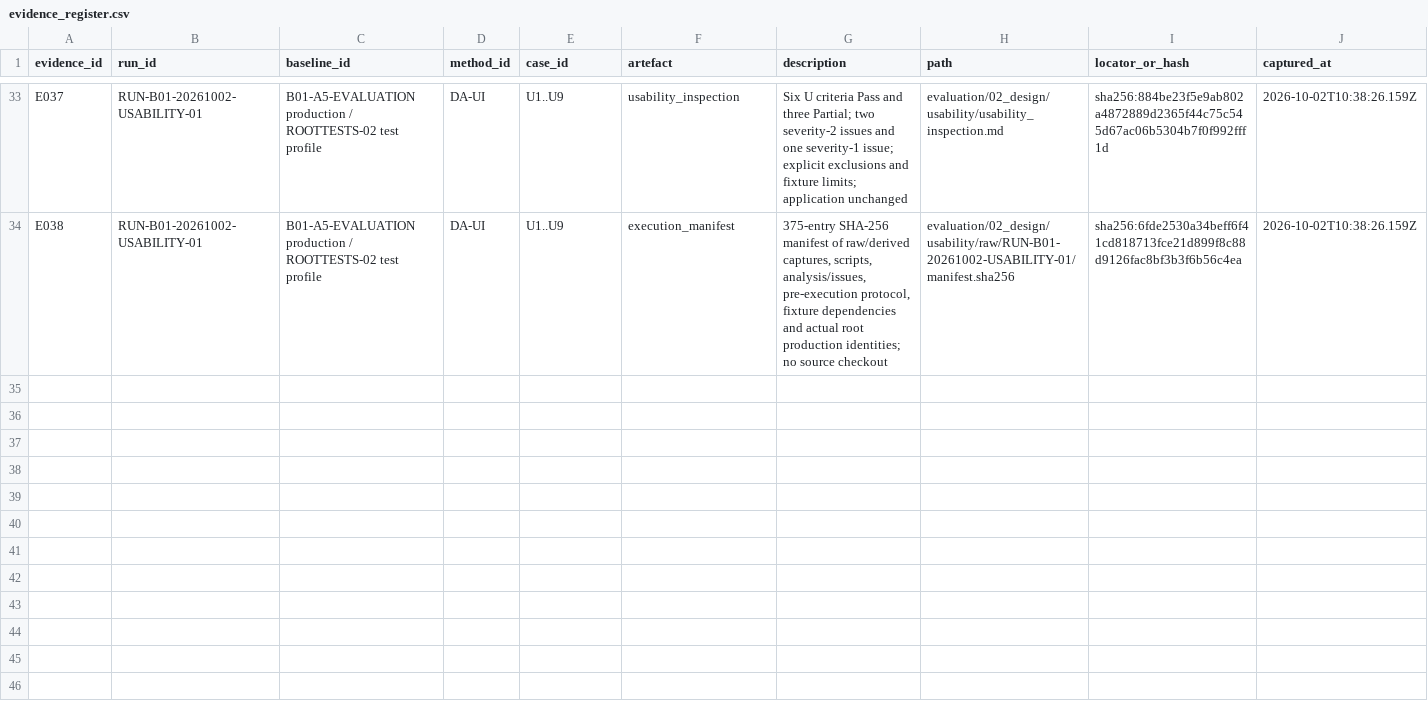
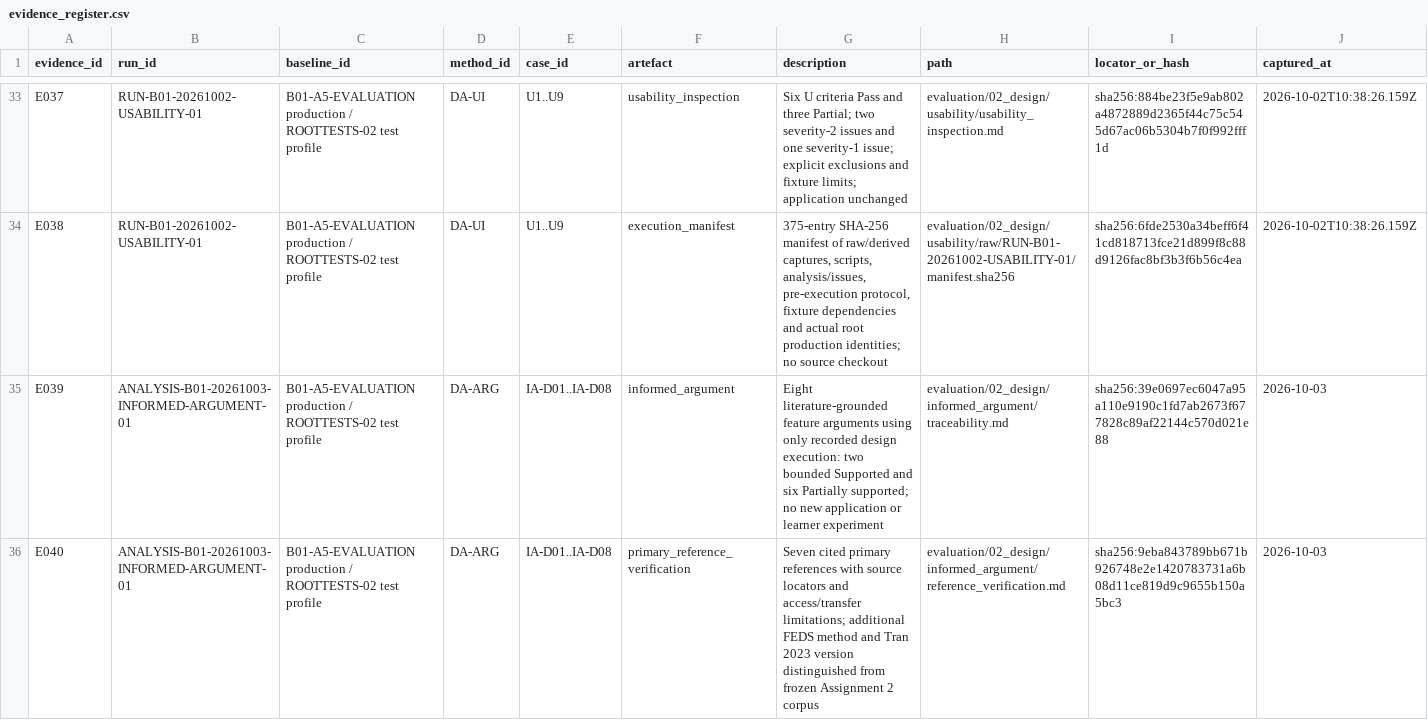
Before and after one commit to Nlhmmh/burmese_stem_ai_research, a CSV file: evaluation/03_results/evidence_register.csv, drawn as a sheet; only a part is shown, gaps mark what is left out; rows hold the shown columns only; the diff covers the shown part only; the diff names each change by its address in the sheet, - before the commit and + after, or states it on an @@ line.

Commit message:
feat: informed argument system artefacts

```diff
--- a/evaluation/03_results/evidence_register.csv
+++ b/evaluation/03_results/evidence_register.csv
+row 35: E039 | ANALYSIS-B01-20261003-INFORMED-ARGUMENT-01 | B01-A5-EVALUATION production / ROOTTESTS-02 test profile | DA-ARG | IA-D01..IA-D08 | informed_argument | Eight literature-grounded feature arguments using only recorded design execution: two bounded Supported and six Partially supported; no new application or learner experiment | evaluation/02_design/informed_argument/traceability.md | sha256:39e0697ec6047a95a110e9190c1fd7ab2673f677828c89af22144c570d021e88 | 2026-10-03
+row 36: E040 | ANALYSIS-B01-20261003-INFORMED-ARGUMENT-01 | B01-A5-EVALUATION production / ROOTTESTS-02 test profile | DA-ARG | IA-D01..IA-D08 | primary_reference_verification | Seven cited primary references with source locators and access/transfer limitations; additional FEDS method and Tran 2023 version distinguished from frozen Assignment 2 corpus | evaluation/02_design/informed_argument/reference_verification.md | sha256:9eba843789bb671b926748e2e1420783731a6b08d11ce819d9c9655b150a5bc3 | 2026-10-03
```
Also changed, not shown: 1 added row elsewhere in this file, 8 other files.
